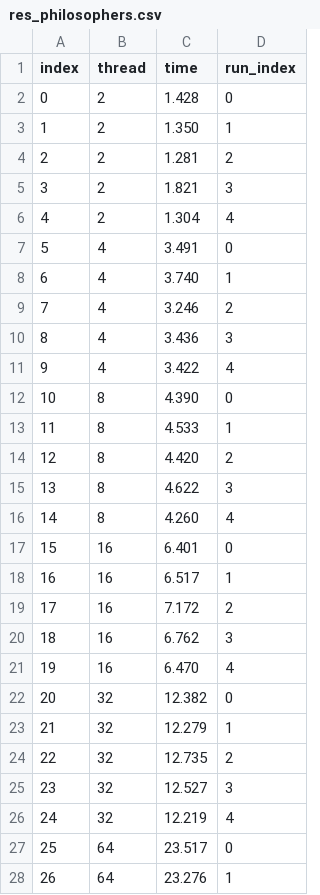
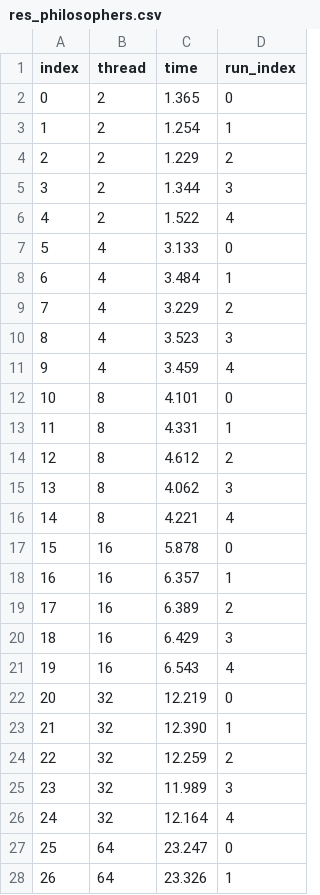
Before and after one commit to ckafrouni/linfo1252_projet1, a CSV file: data/res_philosophers.csv, drawn as a sheet; only a part is shown; the diff covers the shown part only.

```diff
--- a/data/res_philosophers.csv
+++ b/data/res_philosophers.csv
@@ -1,28 +1,28 @@
 index,thread,time,run_index
-0,2,1.428,0
-1,2,1.350,1
-2,2,1.281,2
-3,2,1.821,3
-4,2,1.304,4
-5,4,3.491,0
-6,4,3.740,1
-7,4,3.246,2
-8,4,3.436,3
-9,4,3.422,4
-10,8,4.390,0
-11,8,4.533,1
-12,8,4.420,2
-13,8,4.622,3
-14,8,4.260,4
-15,16,6.401,0
-16,16,6.517,1
-17,16,7.172,2
-18,16,6.762,3
-19,16,6.470,4
-20,32,12.382,0
-21,32,12.279,1
-22,32,12.735,2
-23,32,12.527,3
-24,32,12.219,4
-25,64,23.517,0
-26,64,23.276,1
+0,2,1.365,0
+1,2,1.254,1
+2,2,1.229,2
+3,2,1.344,3
+4,2,1.522,4
+5,4,3.133,0
+6,4,3.484,1
+7,4,3.229,2
+8,4,3.523,3
+9,4,3.459,4
+10,8,4.101,0
+11,8,4.331,1
+12,8,4.612,2
+13,8,4.062,3
+14,8,4.221,4
+15,16,5.878,0
+16,16,6.357,1
+17,16,6.389,2
+18,16,6.429,3
+19,16,6.543,4
+20,32,12.219,0
+21,32,12.390,1
+22,32,12.259,2
+23,32,11.989,3
+24,32,12.164,4
+25,64,23.247,0
+26,64,23.326,1
```
Also changed, not shown: 3 edited cells elsewhere in this file, 4 other files.
